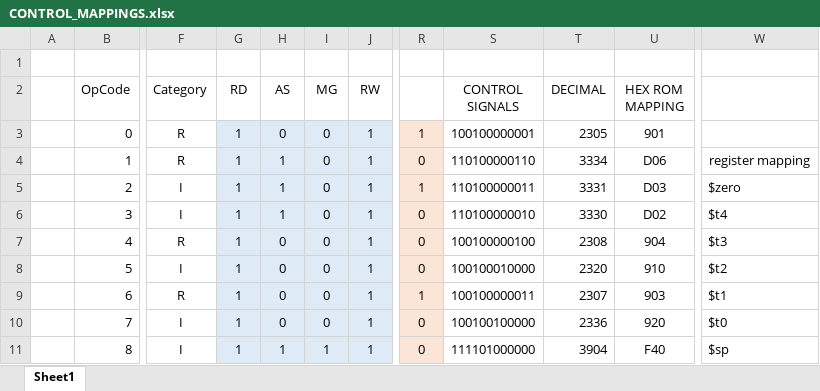
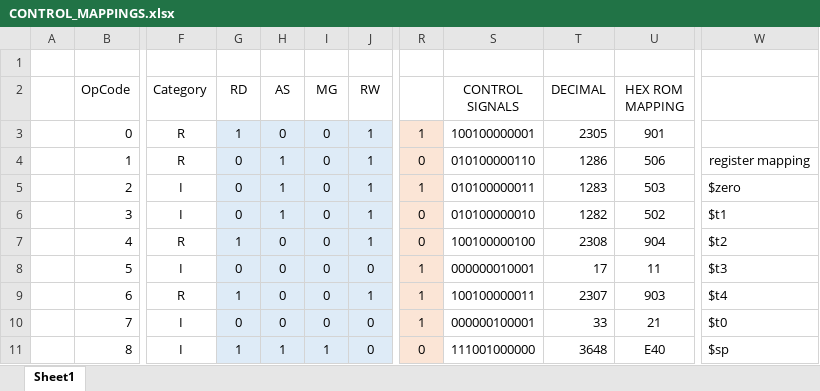
Before and after one commit to JonayedMohiuddin/8bit-PIPELINED-MIPS, an Excel workbook: CONTROL_MAPPINGS.xlsx, sheet Sheet1, drawn as a sheet; only a part is shown, gaps mark what is left out; values as stored, in another font and other column widths than the file's, no borders; the diff covers the shown part only; the diff names each change by its address in the sheet, - before the commit and + after, or states it on an @@ line.

Commit message:
fixed major bugs in assembler, circuit and control signal mappings.

```diff
--- a/CONTROL_MAPPINGS.xlsx (sheet Sheet1)
+++ b/CONTROL_MAPPINGS.xlsx (sheet Sheet1)
-G4:G6 (RD): 1
+G4:G6 (RD): 0
-S4 (CONTROL SIGNALS): 110100000110
+S4 (CONTROL SIGNALS): 010100000110
-T4 (DECIMAL): 3334
+T4 (DECIMAL): 1286
-U4 (HEX ROM MAPPING): D06
+U4 (HEX ROM MAPPING): 506
-S5 (CONTROL SIGNALS): 110100000011
+S5 (CONTROL SIGNALS): 010100000011
-T5 (DECIMAL): 3331
+T5 (DECIMAL): 1283
-U5 (HEX ROM MAPPING): D03
+U5 (HEX ROM MAPPING): 503
-S6 (CONTROL SIGNALS): 110100000010
+S6 (CONTROL SIGNALS): 010100000010
-T6 (DECIMAL): 3330
+T6 (DECIMAL): 1282
-U6 (HEX ROM MAPPING): D02
+U6 (HEX ROM MAPPING): 502
-W6: $t4
+W6: $t1
-W7: $t3
+W7: $t2
-G8 (RD): 1
+G8 (RD): 0
-J8 (RW): 1
+J8 (RW): 0
-R8: 0
+R8: 1
-S8 (CONTROL SIGNALS): 100100010000
+S8 (CONTROL SIGNALS): 000000010001
-T8 (DECIMAL): 2320
+T8 (DECIMAL): 17
-U8 (HEX ROM MAPPING): 910
+U8 (HEX ROM MAPPING): 11
-W8: $t2
+W8: $t3
-W9: $t1
+W9: $t4
-G10 (RD): 1
+G10 (RD): 0
-J10:J11 (RW): 1
+J10:J11 (RW): 0
-R10: 0
+R10: 1
-S10 (CONTROL SIGNALS): 100100100000
+S10 (CONTROL SIGNALS): 000000100001
-T10 (DECIMAL): 2336
+T10 (DECIMAL): 33
-U10 (HEX ROM MAPPING): 920
+U10 (HEX ROM MAPPING): 21
-S11 (CONTROL SIGNALS): 111101000000
+S11 (CONTROL SIGNALS): 111001000000
-T11 (DECIMAL): 3904
+T11 (DECIMAL): 3648
-U11 (HEX ROM MAPPING): F40
+U11 (HEX ROM MAPPING): E40
```
Also changed, not shown: 21 edited cells elsewhere in this sheet, formulas that keep their value, 12 other files.
